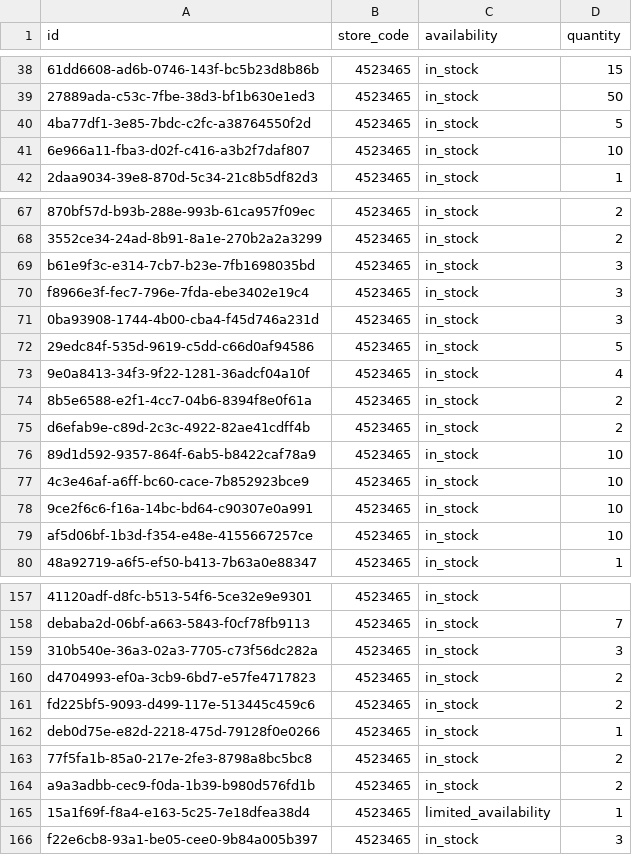
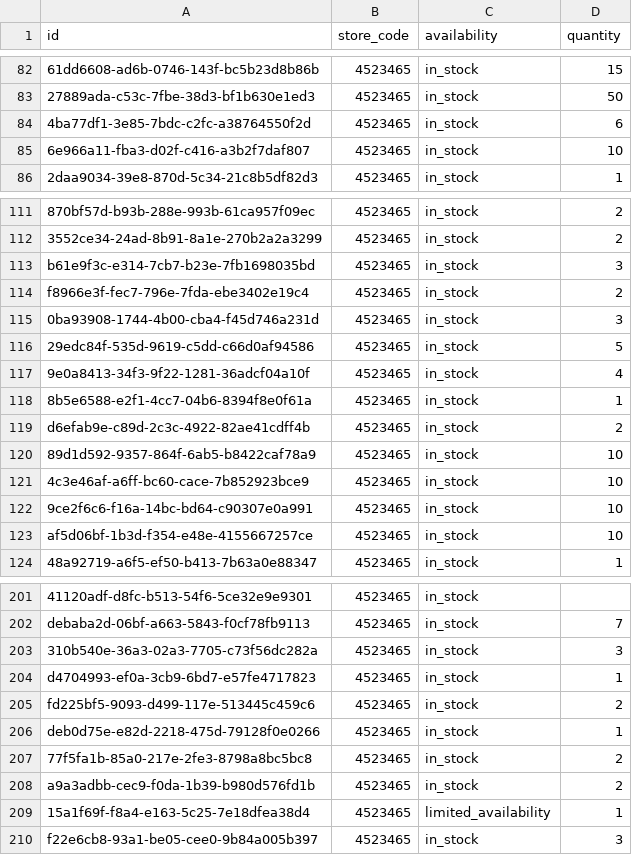
Before and after one commit to lautsu-afk/wix-local-inventory, a TSV file: docs/local_inventory.tsv, drawn as a sheet; only a part is shown, gaps mark what is left out; addresses are those after the commit; the diff covers the shown part only; the diff names each change by its address in the sheet, - before the commit and + after, or states it on an @@ line.

```diff
--- a/docs/local_inventory.tsv
+++ b/docs/local_inventory.tsv
-D84 (quantity): 5
+D84 (quantity): 6
-D114 (quantity): 3
+D114 (quantity): 2
-D118 (quantity): 2
+D118 (quantity): 1
-D204 (quantity): 2
+D204 (quantity): 1
```
Also changed, not shown: 44 added rows elsewhere in this file.
